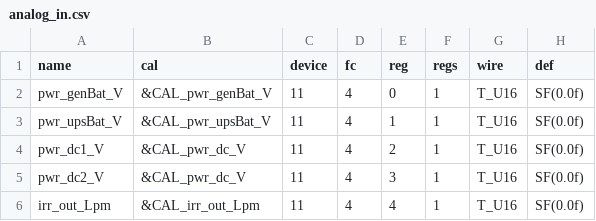
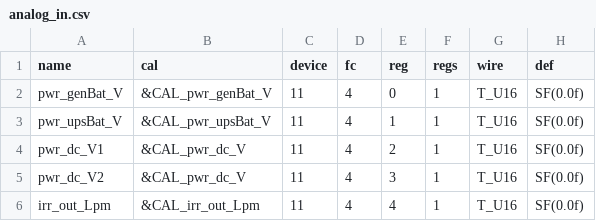
Before and after one commit to pstch/botanik2, a CSV file: src/sites/gh_mlb41/tables/analog_in.csv, drawn as a sheet; only a part is shown; the diff names each change by its address in the sheet, - before the commit and + after, or states it on an @@ line.

```diff
--- a/src/sites/gh_mlb41/tables/analog_in.csv
+++ b/src/sites/gh_mlb41/tables/analog_in.csv
-A4 (name): pwr_dc1_V
+A4 (name): pwr_dc_V1
-A5 (name): pwr_dc2_V
+A5 (name): pwr_dc_V2
```
Also changed, not shown: src/sites/gh_mlb41/generated/VARIABLES.csv, src/sites/gh_mlb41/tables/modbus_in.csv, 28 other files.
